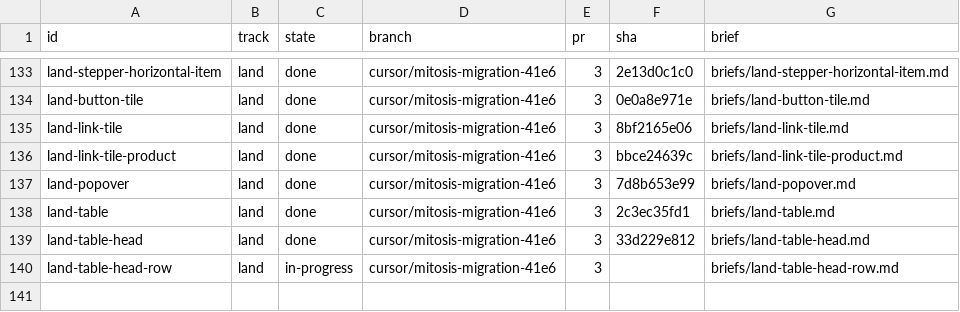
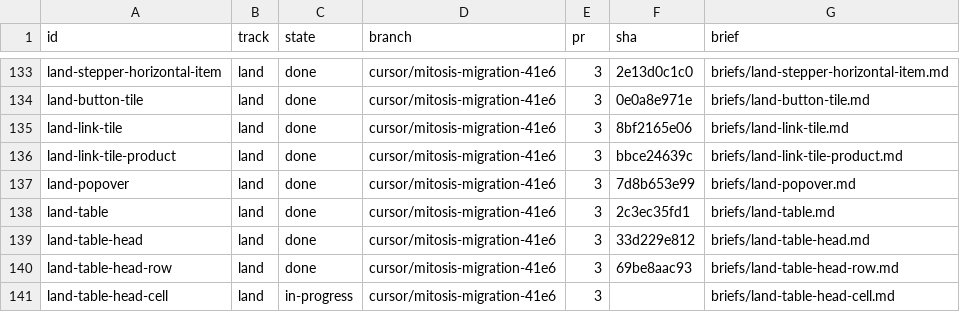
Before and after one commit to kroofy/porsche-design-system, a TSV file: .audit/orchestrate/stencil-to-mitosis/units.tsv, drawn as a sheet; only a part is shown, gaps mark what is left out.

```diff
--- a/.audit/orchestrate/stencil-to-mitosis/units.tsv
+++ b/.audit/orchestrate/stencil-to-mitosis/units.tsv
@@ -139,2 +139,3 @@ land-table	land	done	cursor/mitosis-migration-41e6	3	2c3ec35fd1	briefs/land-tabl
 land-table-head	land	done	cursor/mitosis-migration-41e6	3	33d229e812	briefs/land-table-head.md
-land-table-head-row	land	in-progress	cursor/mitosis-migration-41e6	3		briefs/land-table-head-row.md
+land-table-head-row	land	done	cursor/mitosis-migration-41e6	3	69be8aac93	briefs/land-table-head-row.md
+land-table-head-cell	land	in-progress	cursor/mitosis-migration-41e6	3		briefs/land-table-head-cell.md
```
Also changed, not shown: .audit/orchestrate/stencil-to-mitosis/decisions.tsv, .audit/orchestrate/stencil-to-mitosis/ledger.tsv, 2 other files.
